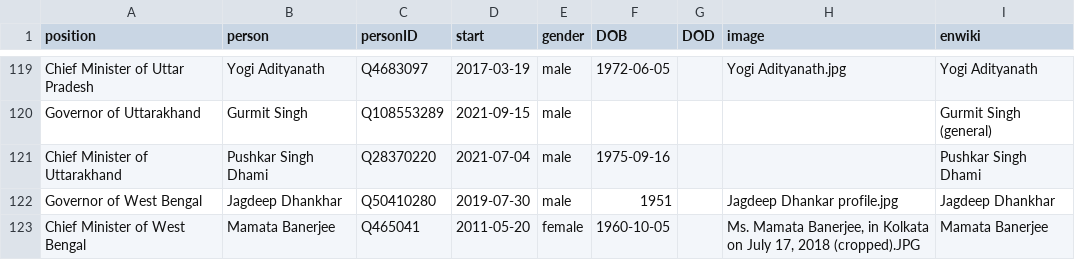
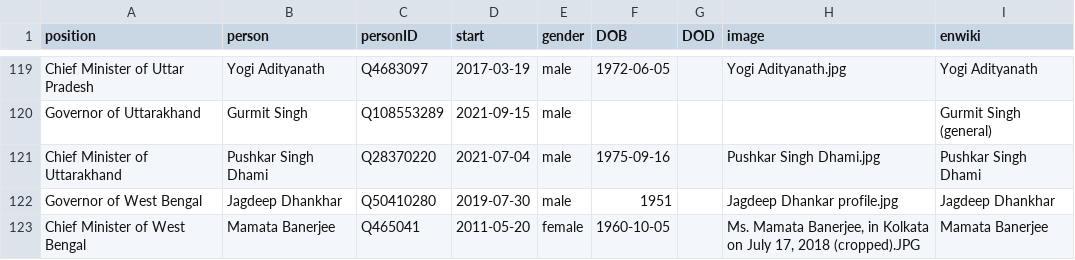
Before and after one commit to every-politician-scrapers/india-ministers, a CSV file: html/current.csv, drawn as a sheet; only a part is shown, gaps mark what is left out; the diff covers the shown part only.

```diff
--- a/html/current.csv
+++ b/html/current.csv
@@ -120,3 +120,3 @@ Chief Minister of Uttar Pradesh,Yogi Adityanath,Q4683097,2017-03-19,male,1972-06
 Governor of Uttarakhand,Gurmit Singh,Q108553289,2021-09-15,male,,,,Gurmit Singh (general)
-Chief Minister of Uttarakhand,Pushkar Singh Dhami,Q28370220,2021-07-04,male,1975-09-16,,,Pushkar Singh Dhami
+Chief Minister of Uttarakhand,Pushkar Singh Dhami,Q28370220,2021-07-04,male,1975-09-16,,Pushkar Singh Dhami.jpg,Pushkar Singh Dhami
 Governor of West Bengal,Jagdeep Dhankhar,Q50410280,2019-07-30,male,1951,,Jagdeep Dhankar profile.jpg,Jagdeep Dhankhar
```
Also changed, not shown: 7 edited cells elsewhere in this file.
